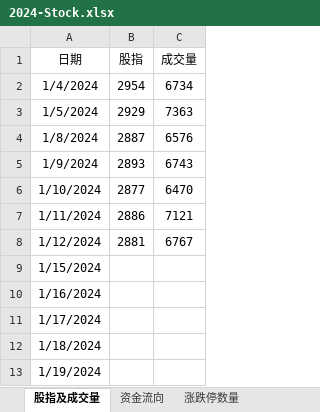
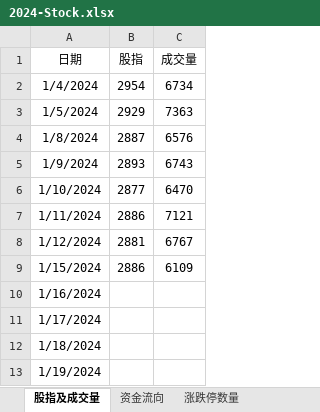
Before and after one commit to Ruffia/Trade, an Excel workbook: 2024-Stock.xlsx, sheet 股指及成交量, drawn as a sheet; values as stored, in another font and other column widths than the file's, no borders; charts and pictures not drawn; the diff names each change by its address in the sheet, - before the commit and + after, or states it on an @@ line.

```diff
--- a/2024-Stock.xlsx (sheet 股指及成交量)
+++ b/2024-Stock.xlsx (sheet 股指及成交量)
-B9 (股指): (empty)
+B9 (股指): 2886
-C9 (成交量): (empty)
+C9 (成交量): 6109
```
Also changed, not shown: sheet 账户, sheet 期货, sheet 涨跌停数量, sheet 上涨下跌数量, sheet 资金流向, charts or pictures.
